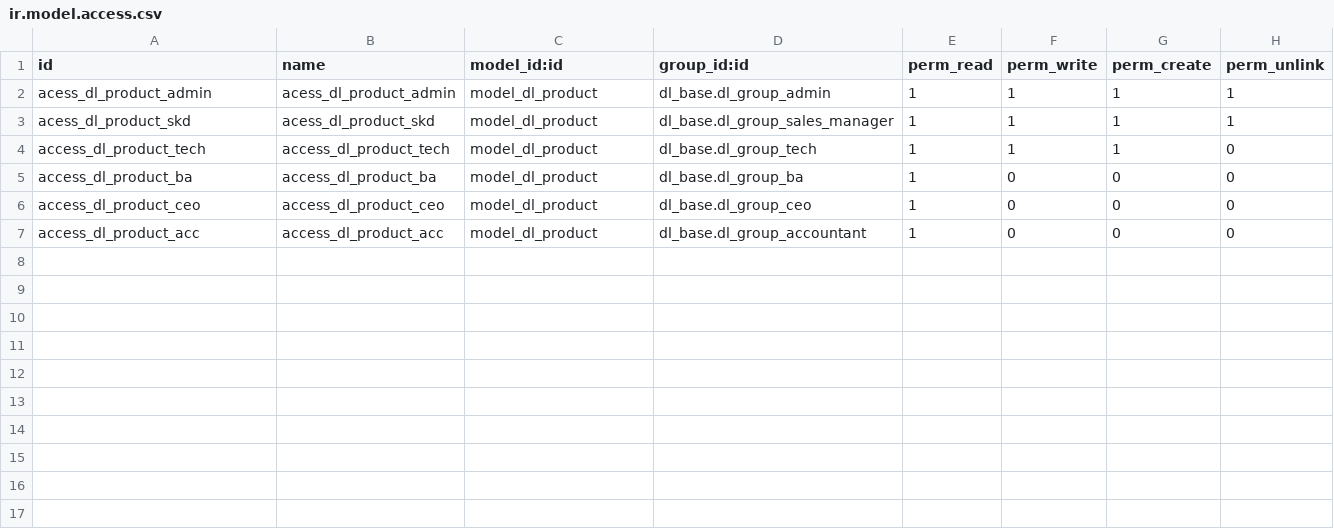
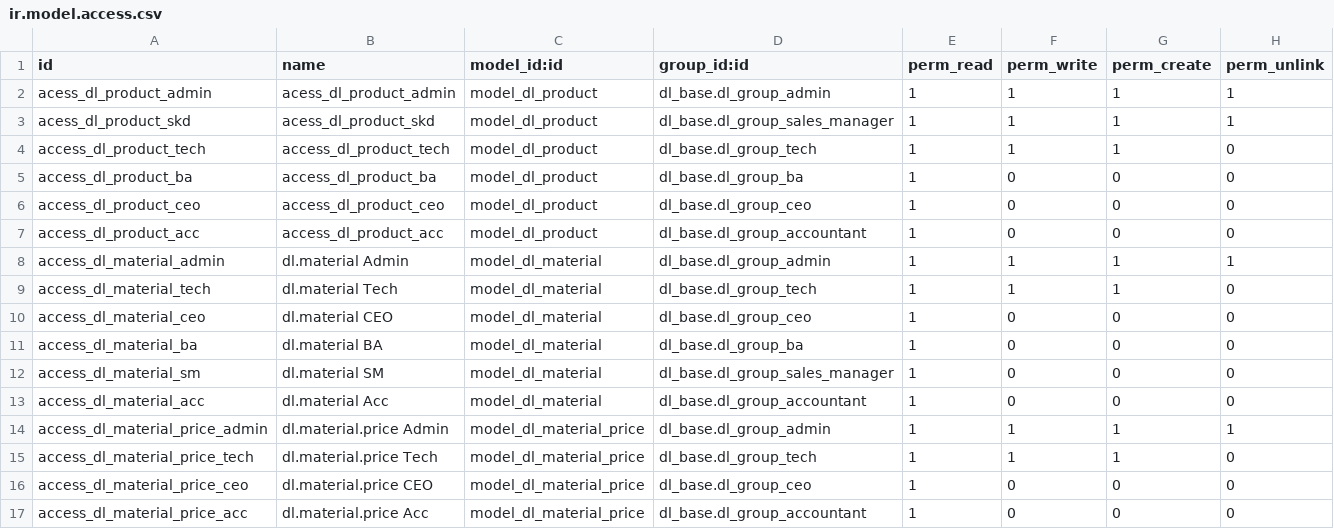
Before and after one commit to quankmksnb/dailinh-odoo-erp, a CSV file: dlm-erp/dl_product/security/ir.model.access.csv, drawn as a sheet; the diff names each change by its address in the sheet, - before the commit and + after, or states it on an @@ line.

Commit message:
refactor(03): rename dl_bom to dl_technical & move dl_material to dl_product

```diff
--- a/dlm-erp/dl_product/security/ir.model.access.csv
+++ b/dlm-erp/dl_product/security/ir.model.access.csv
+row 8: access_dl_material_admin | dl.material Admin | model_dl_material | dl_base.dl_group_admin | 1 | 1 | 1 | 1
+row 9: access_dl_material_tech | dl.material Tech | model_dl_material | dl_base.dl_group_tech | 1 | 1 | 1 | 0
+row 10: access_dl_material_ceo | dl.material CEO | model_dl_material | dl_base.dl_group_ceo | 1 | 0 | 0 | 0
+row 11: access_dl_material_ba | dl.material BA | model_dl_material | dl_base.dl_group_ba | 1 | 0 | 0 | 0
+row 12: access_dl_material_sm | dl.material SM | model_dl_material | dl_base.dl_group_sales_manager | 1 | 0 | 0 | 0
+row 13: access_dl_material_acc | dl.material Acc | model_dl_material | dl_base.dl_group_accountant | 1 | 0 | 0 | 0
+row 14: access_dl_material_price_admin | dl.material.price Admin | model_dl_material_price | dl_base.dl_group_admin | 1 | 1 | 1 | 1
+row 15: access_dl_material_price_tech | dl.material.price Tech | model_dl_material_price | dl_base.dl_group_tech | 1 | 1 | 1 | 0
+row 16: access_dl_material_price_ceo | dl.material.price CEO | model_dl_material_price | dl_base.dl_group_ceo | 1 | 0 | 0 | 0
+row 17: access_dl_material_price_acc | dl.material.price Acc | model_dl_material_price | dl_base.dl_group_accountant | 1 | 0 | 0 | 0
```
Also changed, not shown: 45 other files.
